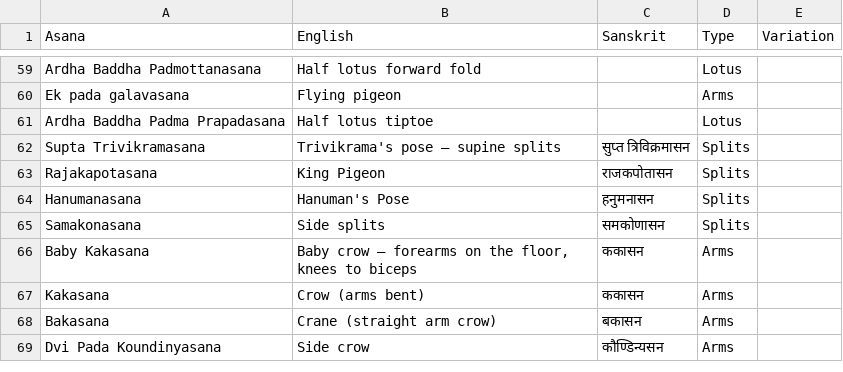
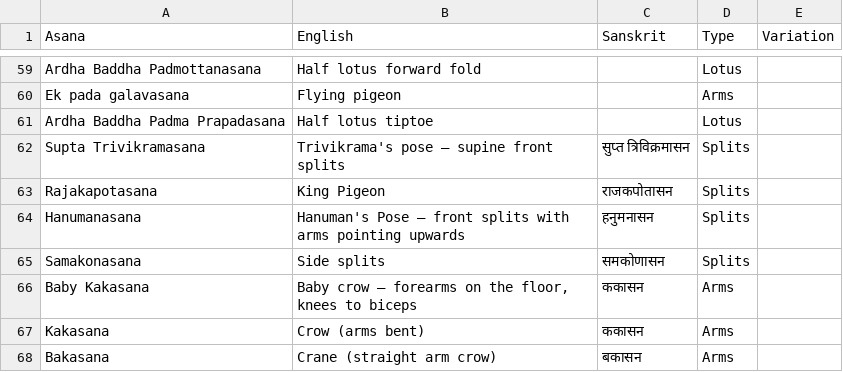
Before and after one commit to deanturpin/yogr, a CSV file: asana.csv, drawn as a sheet; only a part is shown, gaps mark what is left out; the shorter side is filled out with more unchanged rows.

Commit message:
Document Hanuman

```diff
--- a/asana.csv
+++ b/asana.csv
@@ -61,5 +61,5 @@ Ek pada galavasana,Flying pigeon,,Arms,
 Ardha Baddha Padma Prapadasana,Half lotus tiptoe, ,Lotus,
-Supta Trivikramasana,Trivikrama's pose – supine splits,सुप्त त्रिविक्रमासन,Splits,
+Supta Trivikramasana,Trivikrama's pose – supine front splits,सुप्त त्रिविक्रमासन,Splits,
 Rajakapotasana,King Pigeon,राजकपोतासन,Splits,
-Hanumanasana,Hanuman's Pose,हनुमनासन,Splits,
+Hanumanasana,Hanuman's Pose – front splits with arms pointing upwards,हनुमनासन,Splits,
 Samakonasana,Side splits,समकोणासन,Splits,
```
